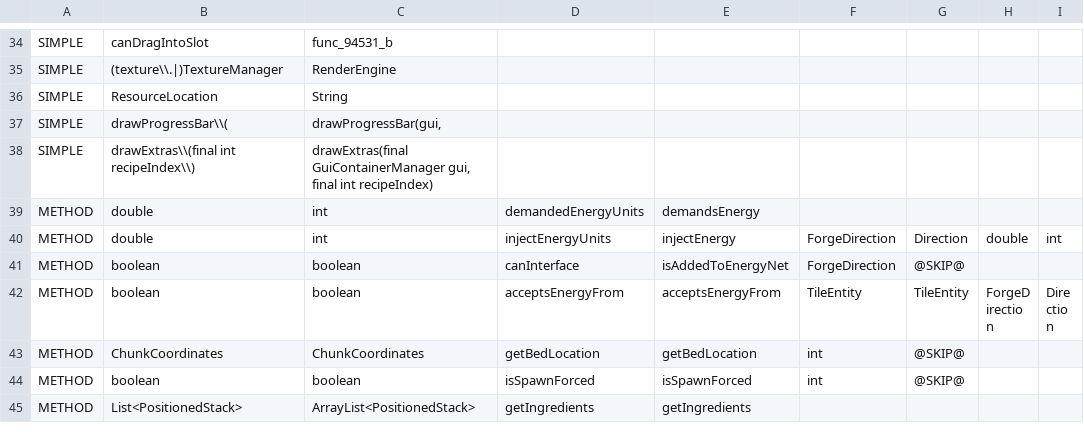
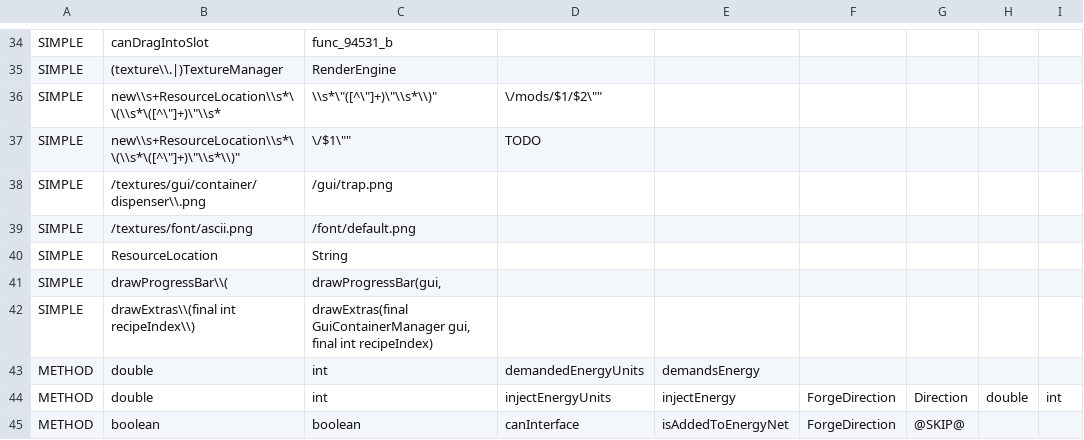
Before and after one commit to yogpstop/QuarryPlus, a CSV file: src/patch/1.5.2-regexp.csv, drawn as a sheet; only a part is shown, gaps mark what is left out; the shorter side is filled out with more unchanged rows.

```diff
--- a/src/patch/1.5.2-regexp.csv
+++ b/src/patch/1.5.2-regexp.csv
@@ -35,2 +35,6 @@ SIMPLE,"canDragIntoSlot","func_94531_b"
 SIMPLE,"(texture\\.|)TextureManager","RenderEngine"
+SIMPLE,"new\\s+ResourceLocation\\s*\\(\\s*\"([^\"]+)\"\\s*,\\s*\"([^\"]+)\"\\s*\\)","\"/mods/$1/$2\""
+SIMPLE,"new\\s+ResourceLocation\\s*\\(\\s*\"([^\"]+)\"\\s*\\)","\"/$1\"",TODO
+SIMPLE,"/textures/gui/container/dispenser\\.png","/gui/trap.png"
+SIMPLE,"/textures/font/ascii.png","/font/default.png"
 SIMPLE,"ResourceLocation","String"
```
Also changed, not shown: src/patch/1.4.7-regexp.csv, src/patch/1.6.4-regexp.csv, 7 other files.
